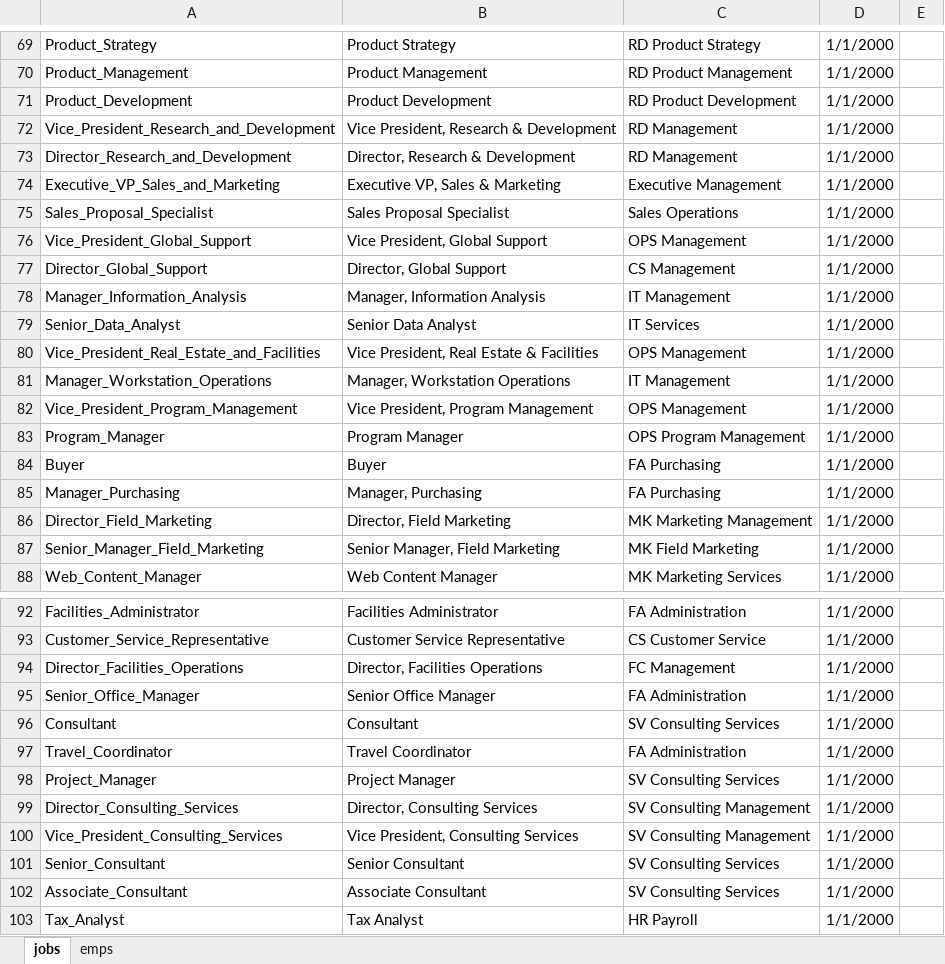
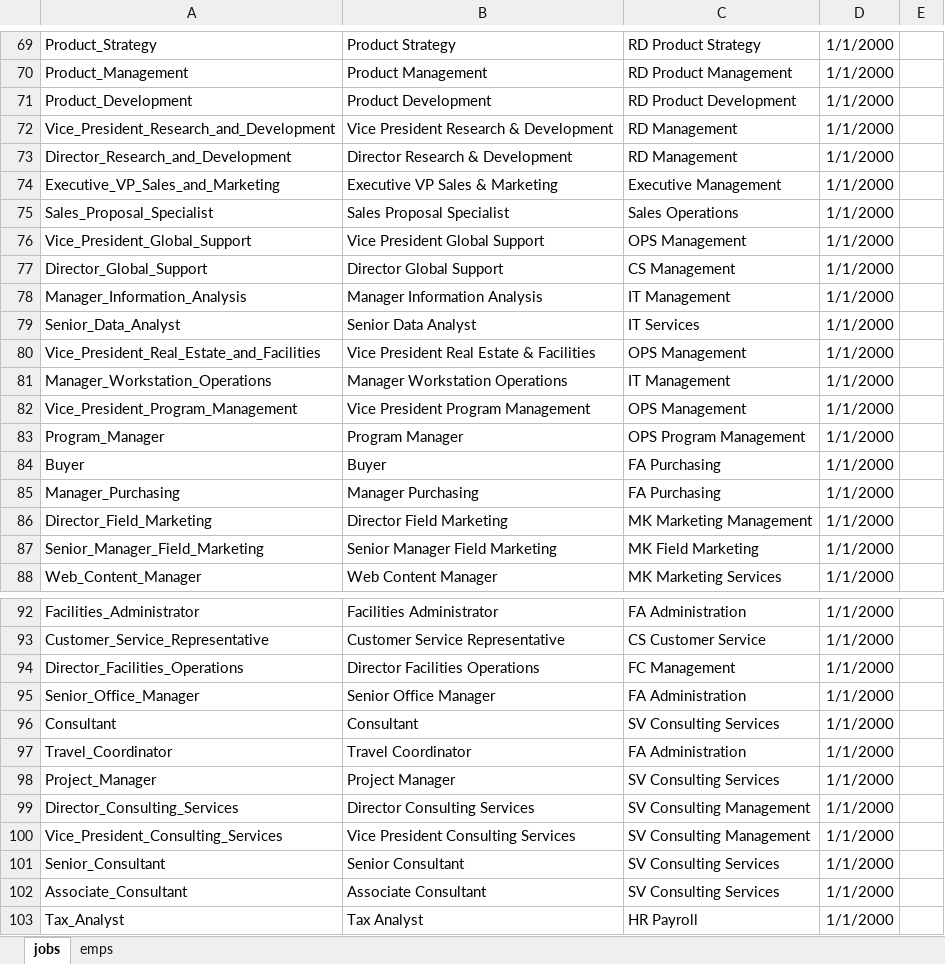
Before and after one commit to FlatFilers/HCMShow, an Excel workbook: public/hcm-show-project-onboarding-data.xlsx, sheet jobs, drawn as a sheet; only a part is shown, gaps mark what is left out; values as stored, in another font and other column widths than the file's, no borders; charts and pictures not drawn; the diff covers the shown part only; the diff names each change by its address in the sheet, - before the commit and + after, or states it on an @@ line.

```diff
--- a/public/hcm-show-project-onboarding-data.xlsx (sheet jobs)
+++ b/public/hcm-show-project-onboarding-data.xlsx (sheet jobs)
-B72: Vice President, Research & Development
+B72: Vice President Research & Development
-B73: Director, Research & Development
+B73: Director Research & Development
-B74: Executive VP, Sales & Marketing
+B74: Executive VP Sales & Marketing
-B76: Vice President, Global Support
+B76: Vice President Global Support
-B77: Director, Global Support
+B77: Director Global Support
-B78: Manager, Information Analysis
+B78: Manager Information Analysis
-B80: Vice President, Real Estate & Facilities
+B80: Vice President Real Estate & Facilities
-B81: Manager, Workstation Operations
+B81: Manager Workstation Operations
-B82: Vice President, Program Management
+B82: Vice President Program Management
-B85: Manager, Purchasing
+B85: Manager Purchasing
-B86: Director, Field Marketing
+B86: Director Field Marketing
-B87: Senior Manager, Field Marketing
+B87: Senior Manager Field Marketing
-B94: Director, Facilities Operations
+B94: Director Facilities Operations
-B99: Director, Consulting Services
+B99: Director Consulting Services
-B100: Vice President, Consulting Services
+B100: Vice President Consulting Services
```
Also changed, not shown: 2 added rows, 2 removed rows, 37 edited cells and cell formats elsewhere in this sheet, sheet emps, charts or pictures.
